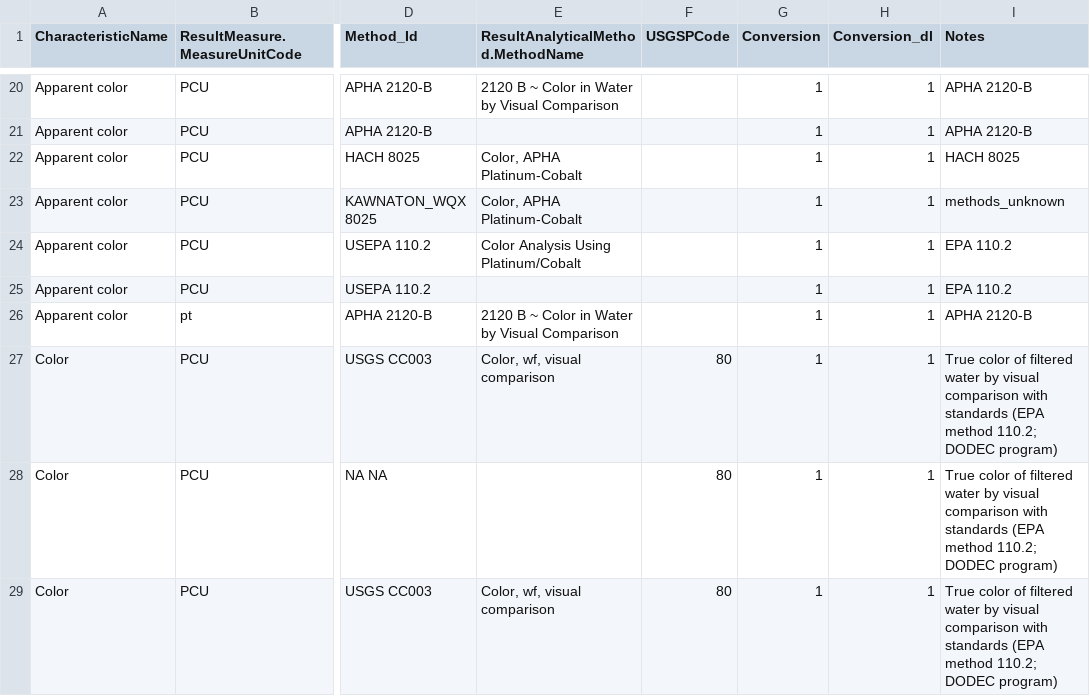
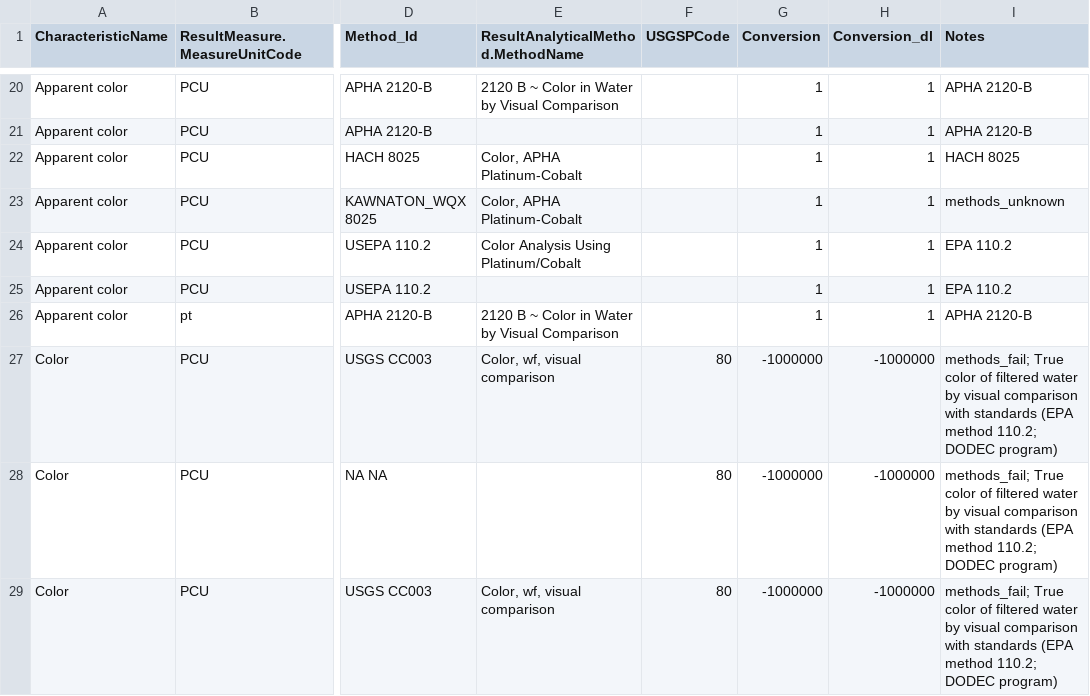
Before and after one commit to cont-limno/lagos_database, a CSV file: conversion_files/ApparColor_Methods_Conversion.csv, drawn as a sheet; only a part is shown, gaps mark what is left out; the diff names each change by its address in the sheet, - before the commit and + after, or states it on an @@ line.

Commit message:
Update ApparColor_Methods_Conversion.csv
FINAL tidy

```diff
--- a/conversion_files/ApparColor_Methods_Conversion.csv
+++ b/conversion_files/ApparColor_Methods_Conversion.csv
-G27:G29 (Conversion): 1
+G27:G29 (Conversion): -1000000
-H27:H29 (Conversion_dl): 1
+H27:H29 (Conversion_dl): -1000000
-I27:I29 (Notes): True color…
+I27:I29 (Notes): methods_fail; True color…
```
